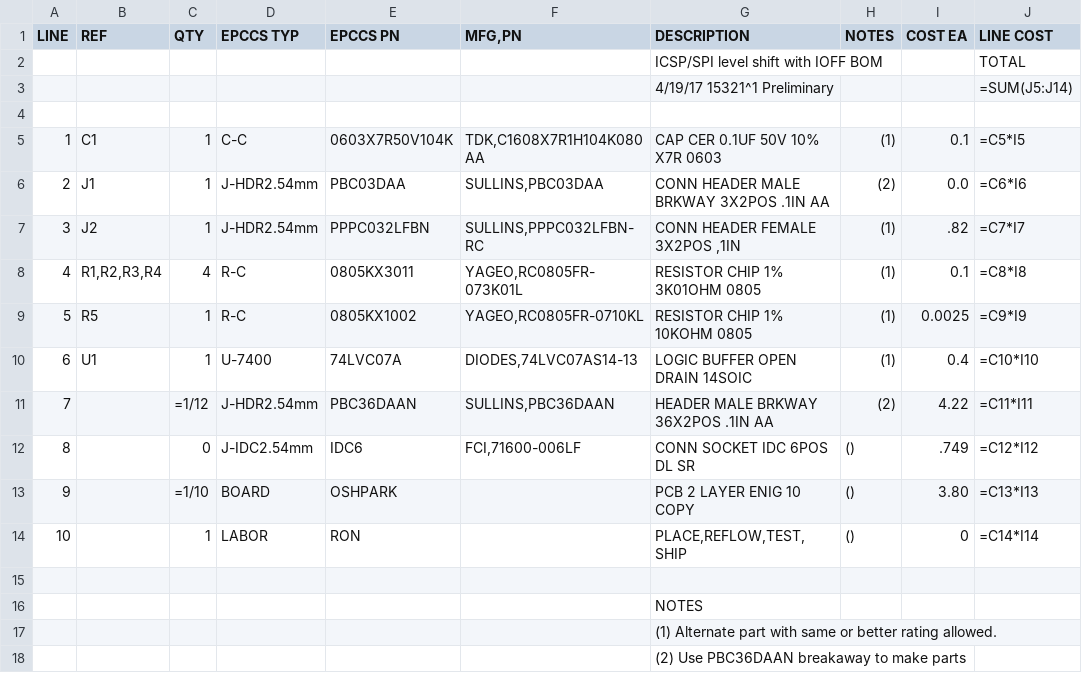
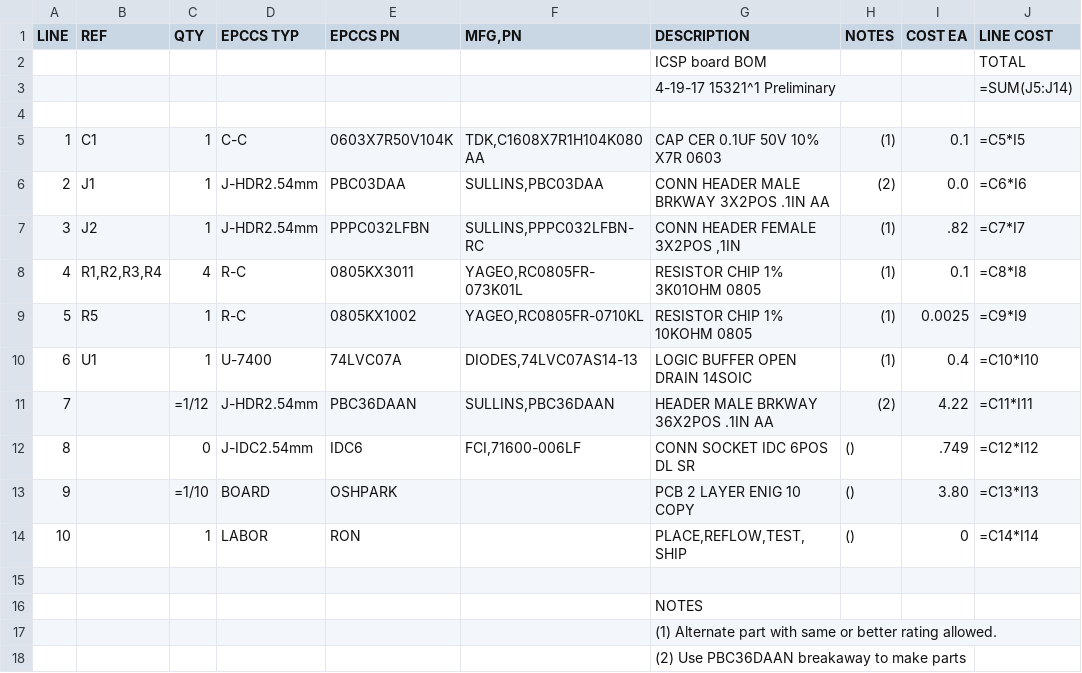
Before and after one commit to epccs/Driver, a CSV file: ICSP/Design/15321,BOM.csv, drawn as a sheet; only a part is shown; the diff names each change by its address in the sheet, - before the commit and + after, or states it on an @@ line.

Commit message:
that csv did not work

```diff
--- a/ICSP/Design/15321,BOM.csv
+++ b/ICSP/Design/15321,BOM.csv
-G2 (DESCRIPTION): ICSP/SPI level shift with IOFF BOM
+G2 (DESCRIPTION): ICSP board BOM
-G3 (DESCRIPTION): 4/19/17 15321^1 Preliminary
+G3 (DESCRIPTION): 4-19-17 15321^1 Preliminary
```
